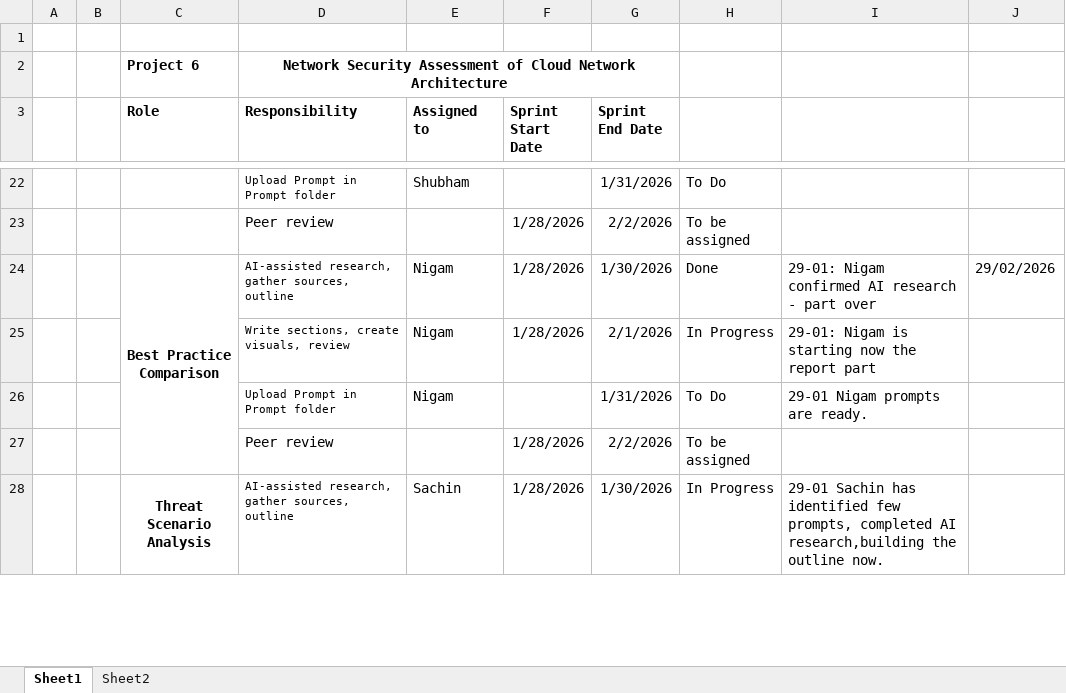
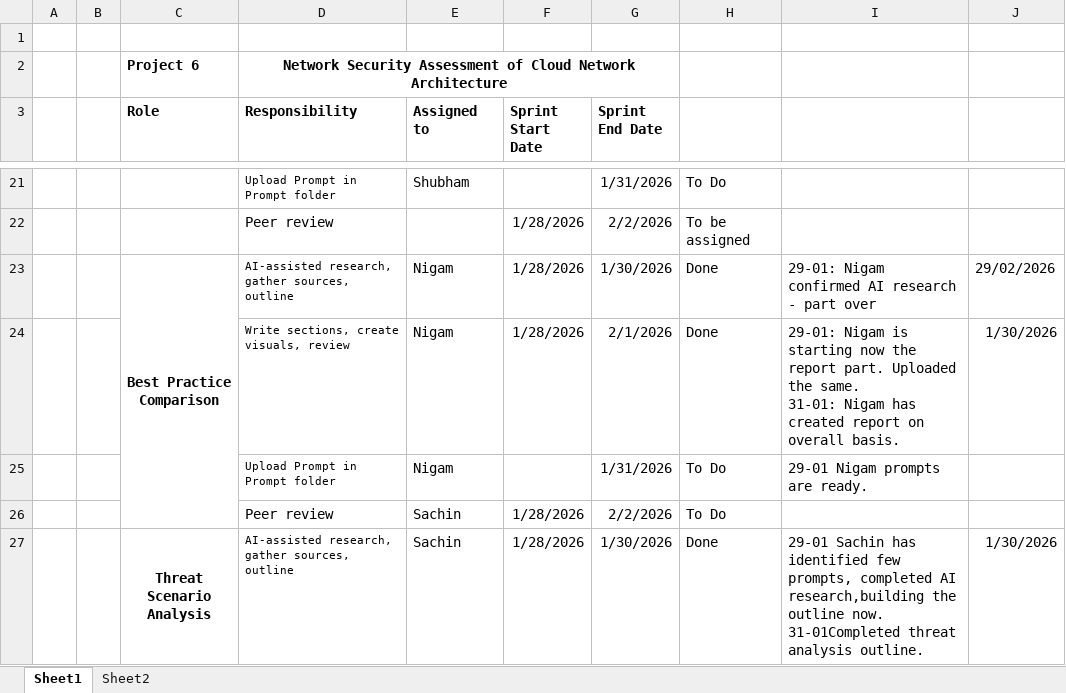
Before and after one commit to opandey1/Group6-Cloud-Network-Assessment, an Excel workbook: meetings/standups/Product Backlog Project Network Security Analysis Cloud Network.xlsx, sheet Sheet1, drawn as a sheet; only a part is shown, gaps mark what is left out; values as stored, in another font and other column widths than the file's, no borders; conditional formats not drawn; addresses are those after the commit; ↵ is a line break in a cell; the diff covers the shown part only; the diff names each change by its address in the sheet, - before the commit and + after, or states it on an @@ line.

Commit message:
Current file 31-01-2026

```diff
--- a/meetings/standups/Product Backlog Project Network Security Analysis Cloud Network.xlsx (sheet Sheet1)
+++ b/meetings/standups/Product Backlog Project Network Security Analysis Cloud Network.xlsx (sheet Sheet1)
-H24: In Progress
+H24: Done
-I24: …the report part
+I24: …the report part. Uploaded the same. ↵ 31-01: Nigam has created report on overall basis.
-J24: (empty)
+J24: 1/30/2026
-E26 (Assigned to): (empty)
+E26 (Assigned to): Sachin
-H26: To be assigned
+H26: To Do
-H27: In Progress
+H27: Done
-I27: …outline now.
+I27: …outline now. ↵ 31-01Completed threat analysis outline.
-J27: (empty)
+J27: 1/30/2026
```
Also changed, not shown: 1 removed row and 15 edited cells elsewhere in this sheet.
